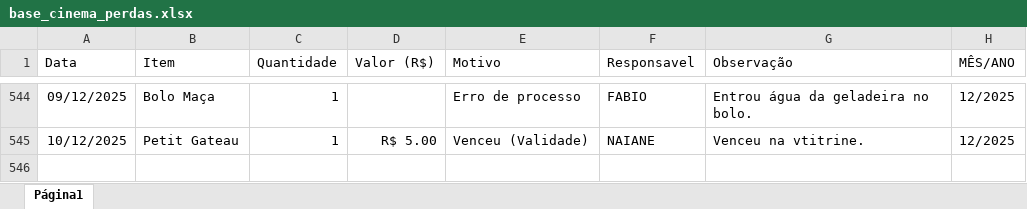
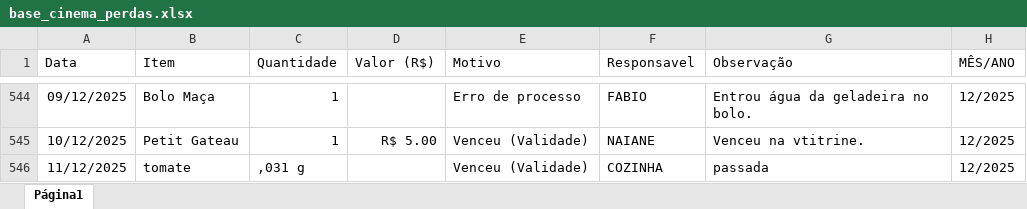
Before and after one commit to alexpereira82log-ui/scada_cafe, an Excel workbook: base_cinema_perdas.xlsx, sheet Página1, drawn as a sheet; only a part is shown, gaps mark what is left out; values as stored, in another font and other column widths than the file's, no borders; charts and pictures not drawn; the diff names each change by its address in the sheet, - before the commit and + after, or states it on an @@ line.

Commit message:
feature: importação de bases

```diff
--- a/base_cinema_perdas.xlsx (sheet Página1)
+++ b/base_cinema_perdas.xlsx (sheet Página1)
+row 546: 11/12/2025 | tomate | ,031 g |  | Venceu (Validade) | COZINHA | passada | 12/2025
```
Also changed, not shown: base_cinema.xlsx.
